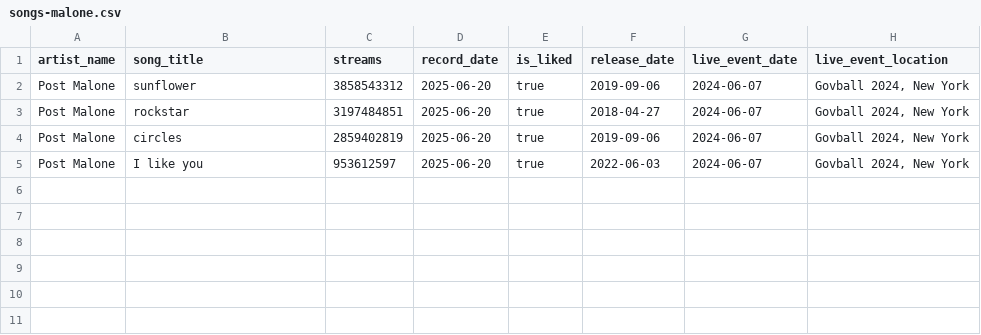
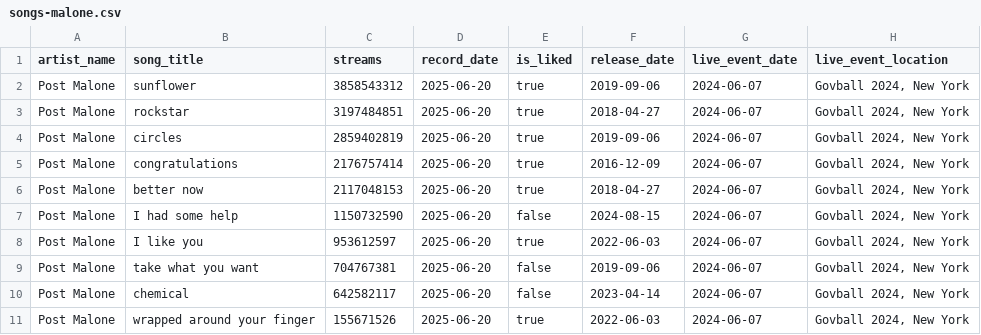
Before and after one commit to Yc2034/MusicTracker, a CSV file: server/prisma/data/songs-malone.csv, drawn as a sheet; the diff names each change by its address in the sheet, - before the commit and + after, or states it on an @@ line.

Commit message:
Add new data

```diff
--- a/server/prisma/data/songs-malone.csv
+++ b/server/prisma/data/songs-malone.csv
+row 5: Post Malone | congratulations | 2176757414 | 2025-06-20 | true | 2016-12-09 | 2024-06-07 | Govball 2024, New York
+row 6: Post Malone | better now | 2117048153 | 2025-06-20 | true | 2018-04-27 | 2024-06-07 | Govball 2024, New York
+row 7: Post Malone | I had some help | 1150732590 | 2025-06-20 | false | 2024-08-15 | 2024-06-07 | Govball 2024, New York
+row 9: Post Malone | take what you want | 704767381 | 2025-06-20 | false | 2019-09-06 | 2024-06-07 | Govball 2024, New York
+row 10: Post Malone | chemical | 642582117 | 2025-06-20 | false | 2023-04-14 | 2024-06-07 | Govball 2024, New York
+row 11: Post Malone | wrapped around your finger | 155671526 | 2025-06-20 | true | 2022-06-03 | 2024-06-07 | Govball 2024, New York
```
Also changed, not shown: server/prisma/data/songs-olivia.csv, 4 other files.
